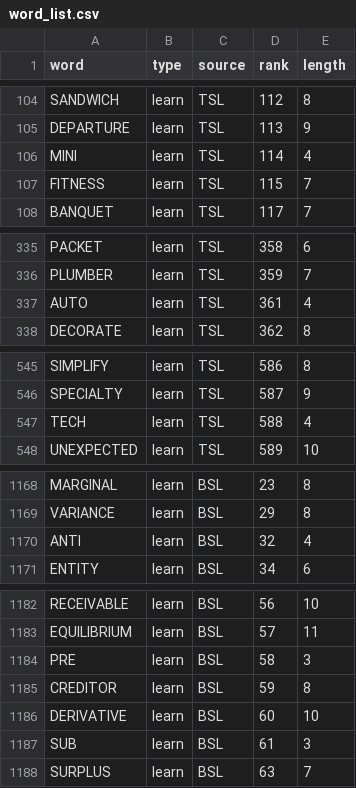
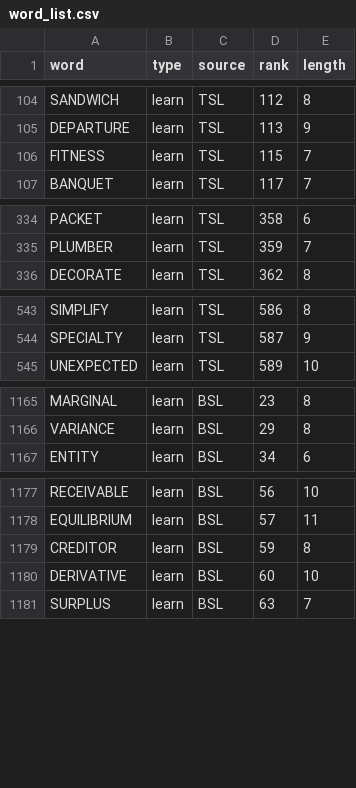
Before and after one commit to alstjd0319/WordCross, a CSV file: data/word_list.csv, drawn as a sheet; only a part is shown, gaps mark what is left out; the diff covers the shown part only; the diff names each change by its address in the sheet, - before the commit and + after, or states it on an @@ line.

```diff
--- a/data/word_list.csv
+++ b/data/word_list.csv
-row 106: MINI | learn | TSL | 114 | 4
-row 337: AUTO | learn | TSL | 361 | 4
-row 547: TECH | learn | TSL | 588 | 4
-row 1170: ANTI | learn | BSL | 32 | 4
-row 1184: PRE | learn | BSL | 58 | 3
-row 1187: SUB | learn | BSL | 61 | 3
```
Also changed, not shown: 10 removed rows elsewhere in this file, 4 other files.
